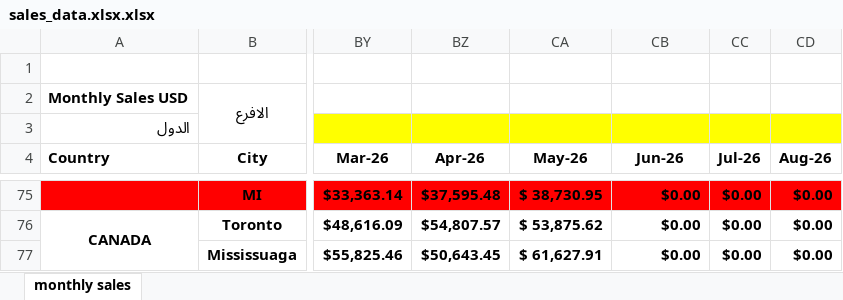
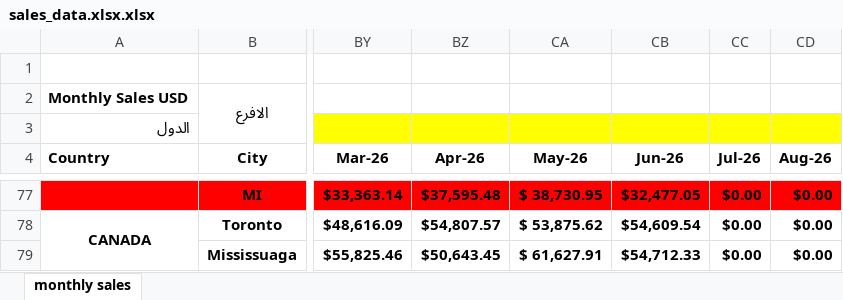
Before and after one commit to fireflyburger/firefly-dashboard, an Excel workbook: sales_data.xlsx.xlsx, sheet monthly sales, drawn as a sheet; only a part is shown, gaps mark what is left out; values as stored, in another font and other column widths than the file's, no borders; addresses are those after the commit; the diff covers the shown part only; the diff names each change by its address in the sheet, - before the commit and + after, or states it on an @@ line.

```diff
--- a/sales_data.xlsx.xlsx (sheet monthly sales)
+++ b/sales_data.xlsx.xlsx (sheet monthly sales)
-CB77 (Jun-26): $0.00
+CB77 (Jun-26): $32,477.05
-CB78 (Jun-26): $0.00
+CB78 (Jun-26): $54,609.54
-CB79 (Jun-26): $0.00
+CB79 (Jun-26): $54,712.33
```
Also changed, not shown: 2 added rows, 116 edited cells and merged cells elsewhere in this sheet.
